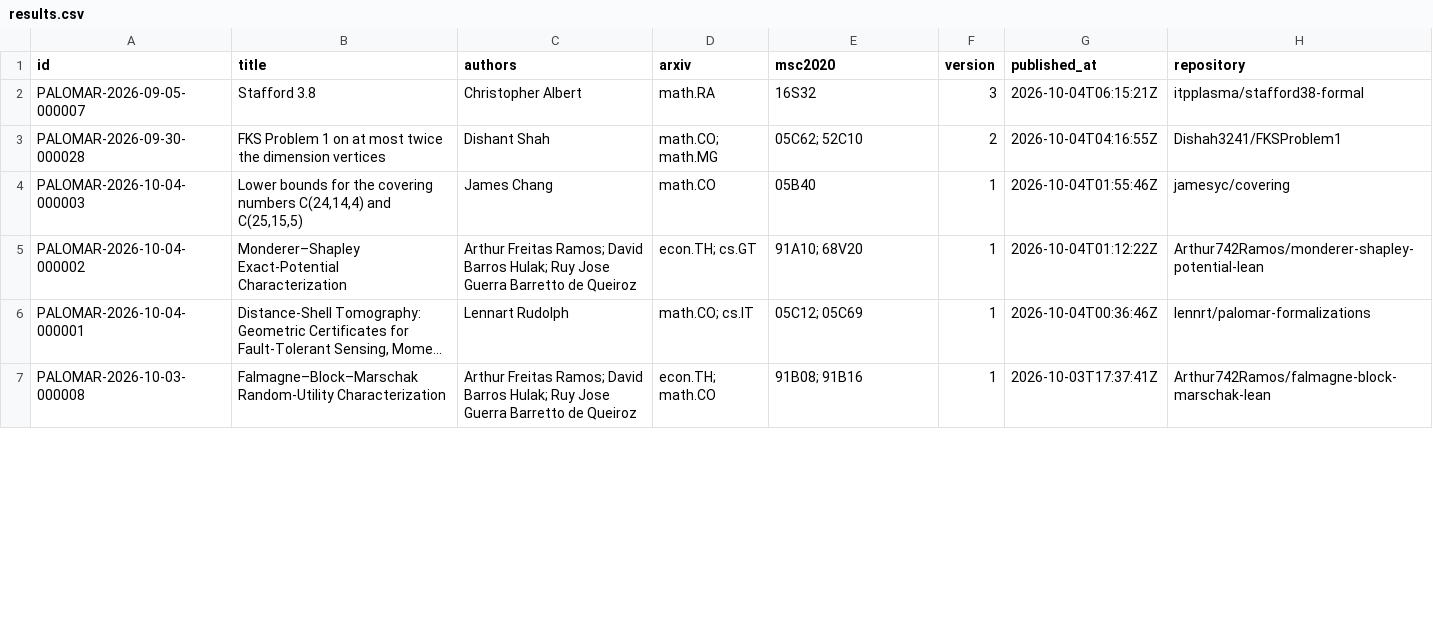
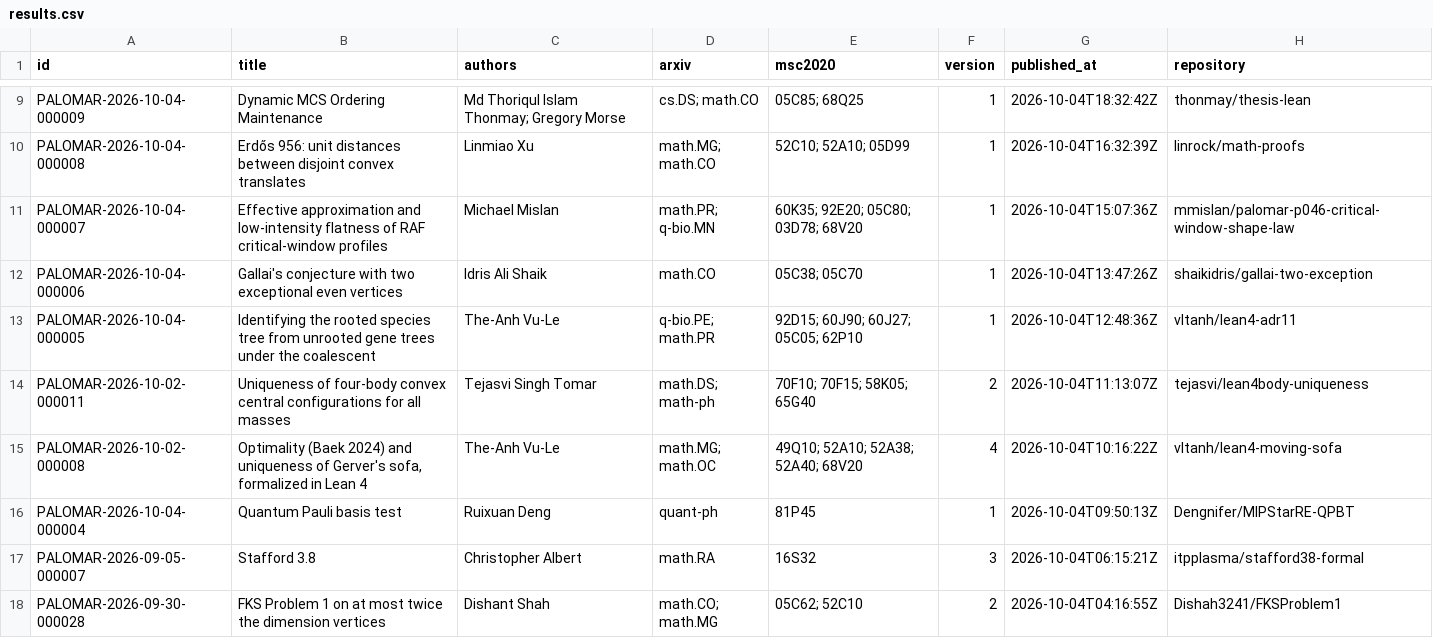
Before and after one commit to 2404589803/palomar-registry-daily, a CSV file: data/results.csv, drawn as a sheet; only a part is shown, gaps mark what is left out; the shorter side is filled out with more unchanged rows; long unchanged cells end in …; the diff covers the shown part only.

```diff
--- a/data/results.csv
+++ b/data/results.csv
@@ -2 +9,9 @@
+PALOMAR-2026-10-04-000009,Dynamic MCS Ordering Maintenance,Md Thoriqul Islam Thonmay; Gregory Morse,cs.DS; math.CO,05C85; 68Q25,1,2026-10-04T18:32:42Z,thonmay/thesis-lean
+PALOMAR-2026-10-04-000008,Erdős 956: unit distances between disjoint convex translates,Linmiao Xu,math.MG; math.CO,52C10; 52A10; 05D99,1,2026-10-04T16:32:39Z,linrock/math-proofs
+PALOMAR-2026-10-04-000007,Effective approximation and low-intensity flatness of RAF critical-window profiles,Michael Mislan,math.PR; q-bio.MN,60K35; 92E20; 05C80; 03D78; 68V20,1,2026-10-04T15:07:36Z,mmislan/palomar-p046-critical-window-shape-law
+PALOMAR-2026-10-04-000006,Gallai's conjecture with two exceptional even vertices,Idris Ali Shaik,math.CO,05C38; 05C70,1,2026-10-04T13:47:26Z,shaikidris/gallai-two-exception
+PALOMAR-2026-10-04-000005,Identifying the rooted species tree from unrooted gene trees under the coalescent,The-Anh Vu-Le,q-bio.PE; math.PR,92D15; 60J90; 60J27; 05C05; 62P10,1,2026-10-04T12:48:36Z,vltanh/lean4-adr11
+PALOMAR-2026-10-02-000011,Uniqueness of four-body convex central configurations for all masses,Tejasvi Singh Tomar,math.DS; math-ph,70F10; 70F15; 58K05; 65G40,2,2026-10-04T11:13:07Z,tejasvi/lean4body-uniqueness
+PALOMAR-2026-10-02-000008,"Optimality (Baek 2024) and uniqueness of Gerver's sofa, formalized in Lean 4",The-Anh Vu-Le,math.MG; math.OC,49Q10; 52A10; 52A38; 52A40; 68V20,4,2026-10-04T10:16:22Z,vltanh/lean4-moving-sofa
+PALOMAR-2026-10-04-000004,Quantum Pauli basis test,Ruixuan Deng,quant-ph,81P45,1,2026-10-04T09:50:13Z,Dengnifer/MIPStarRE-QPBT
 PALOMAR-2026-09-05-000007,Stafford 3.8,Christopher Albert,math.RA,16S32,3,2026-10-04T06:15:21Z,itpplasma/stafford38-formal
```
Also changed, not shown: 7 added rows and 2 removed rows elsewhere in this file, 46 other files.
